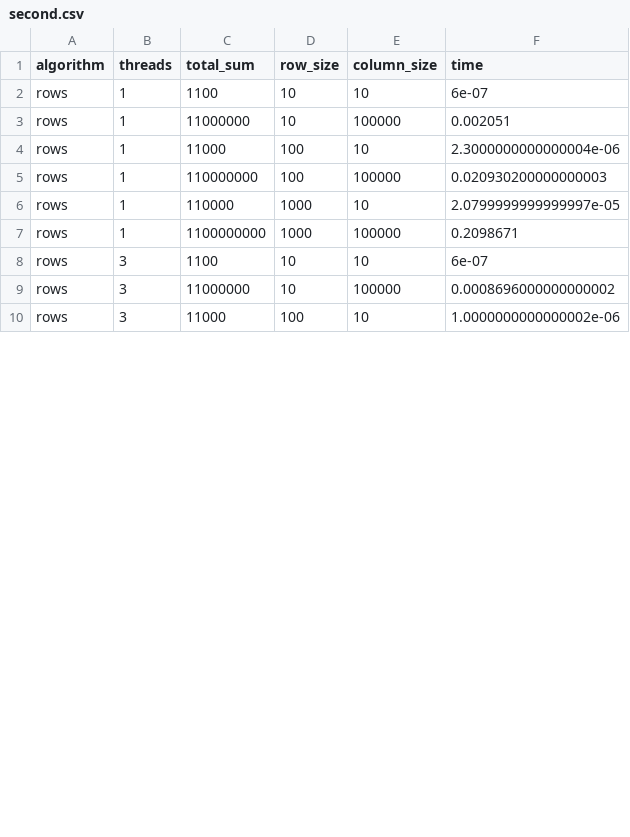
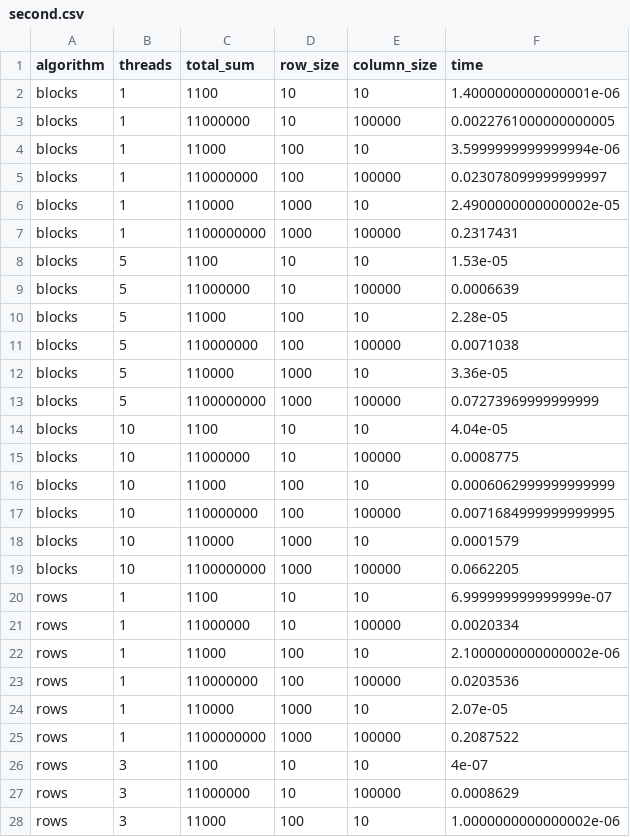
Before and after one commit to Kaparya/ParallelComputing, a CSV file: second.csv, drawn as a sheet; only a part is shown; the diff covers the shown part only.

Commit message:
Second task completed

```diff
--- a/second.csv
+++ b/second.csv
@@ -1,10 +1,28 @@
 algorithm,threads,total_sum,row_size,column_size,time
-rows,1,1100,10,10,6e-07
-rows,1,11000000,10,100000,0.002051
-rows,1,11000,100,10,2.3000000000000004e-06
-rows,1,110000000,100,100000,0.020930200000000003
-rows,1,110000,1000,10,2.0799999999999997e-05
-rows,1,1100000000,1000,100000,0.2098671
-rows,3,1100,10,10,6e-07
-rows,3,11000000,10,100000,0.0008696000000000002
+blocks,1,1100,10,10,1.4000000000000001e-06
+blocks,1,11000000,10,100000,0.0022761000000000005
+blocks,1,11000,100,10,3.5999999999999994e-06
+blocks,1,110000000,100,100000,0.023078099999999997
+blocks,1,110000,1000,10,2.4900000000000002e-05
+blocks,1,1100000000,1000,100000,0.2317431
+blocks,5,1100,10,10,1.53e-05
+blocks,5,11000000,10,100000,0.0006639
+blocks,5,11000,100,10,2.28e-05
+blocks,5,110000000,100,100000,0.0071038
+blocks,5,110000,1000,10,3.36e-05
+blocks,5,1100000000,1000,100000,0.07273969999999999
+blocks,10,1100,10,10,4.04e-05
+blocks,10,11000000,10,100000,0.0008775
+blocks,10,11000,100,10,0.0006062999999999999
+blocks,10,110000000,100,100000,0.0071684999999999995
+blocks,10,110000,1000,10,0.0001579
+blocks,10,1100000000,1000,100000,0.0662205
+rows,1,1100,10,10,6.999999999999999e-07
+rows,1,11000000,10,100000,0.0020334
+rows,1,11000,100,10,2.1000000000000002e-06
+rows,1,110000000,100,100000,0.0203536
+rows,1,110000,1000,10,2.07e-05
+rows,1,1100000000,1000,100000,0.2087522
+rows,3,1100,10,10,4e-07
+rows,3,11000000,10,100000,0.0008629
 rows,3,11000,100,10,1.0000000000000002e-06
```
Also changed, not shown: 48 edited cells elsewhere in this file, 4 other files.
